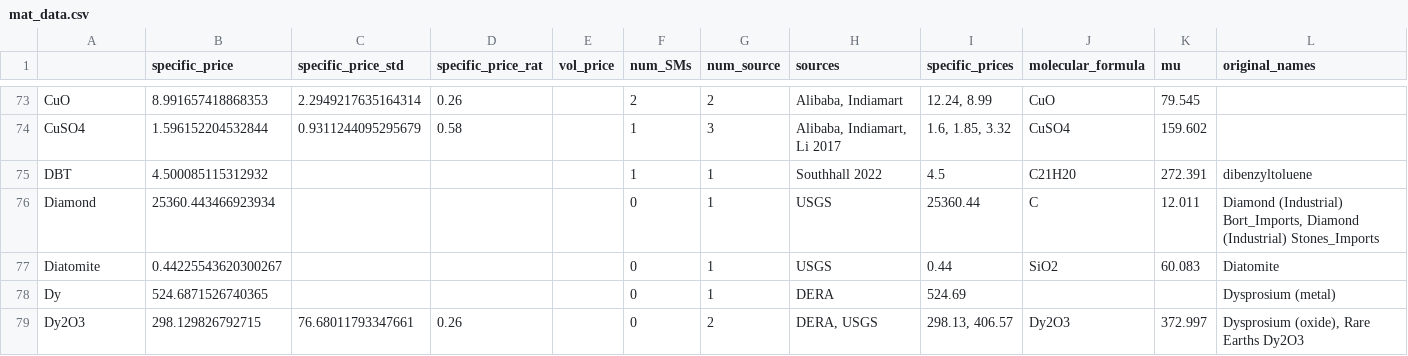
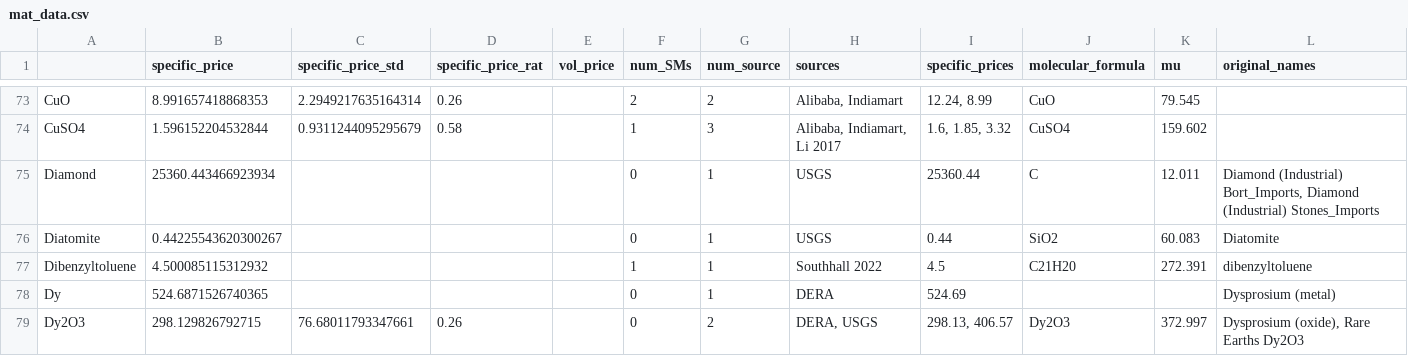
Before and after one commit to energy-storage-analysis/LDES-Survey, a CSV file: cap_cost/data_consolidated/mat_data.csv, drawn as a sheet; only a part is shown, gaps mark what is left out; removed rows and columns are numbered as before the commit, all else as after; rows hold the shown columns only; the diff names each change by its address in the sheet, - before the commit and + after, or states it on an @@ line.

```diff
--- a/cap_cost/data_consolidated/mat_data.csv
+++ b/cap_cost/data_consolidated/mat_data.csv
-row 75: DBT | 4.500085115312932 |  |  |  | 1 | 1 | Southhall 2022 | 4.5 | C21H20 | 272.391 | dibenzyltoluene
+row 77: Dibenzyltoluene | 4.500085115312932 |  |  |  | 1 | 1 | Southhall 2022 | 4.5 | C21H20 | 272.391 | dibenzyltoluene
```
Also changed, not shown: cap_cost/data_consolidated/SM_data.csv, cap_cost/data_consolidated/SM_data_all.csv, 1 other file.
